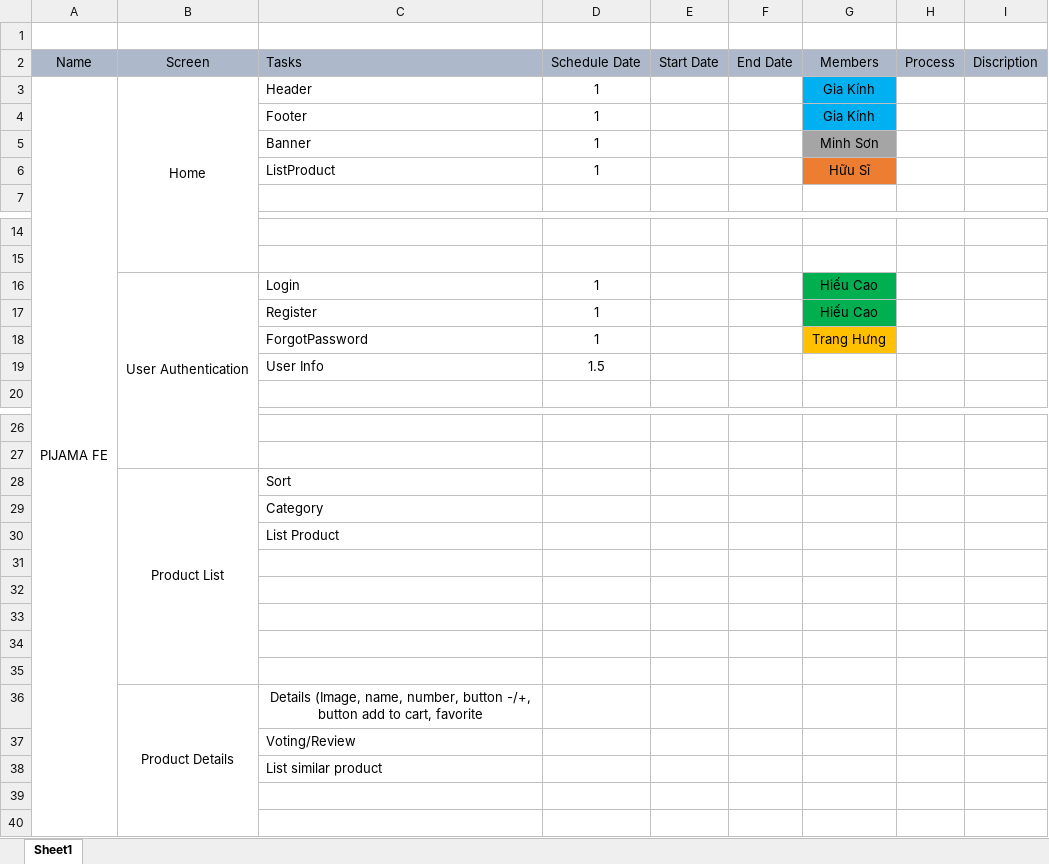
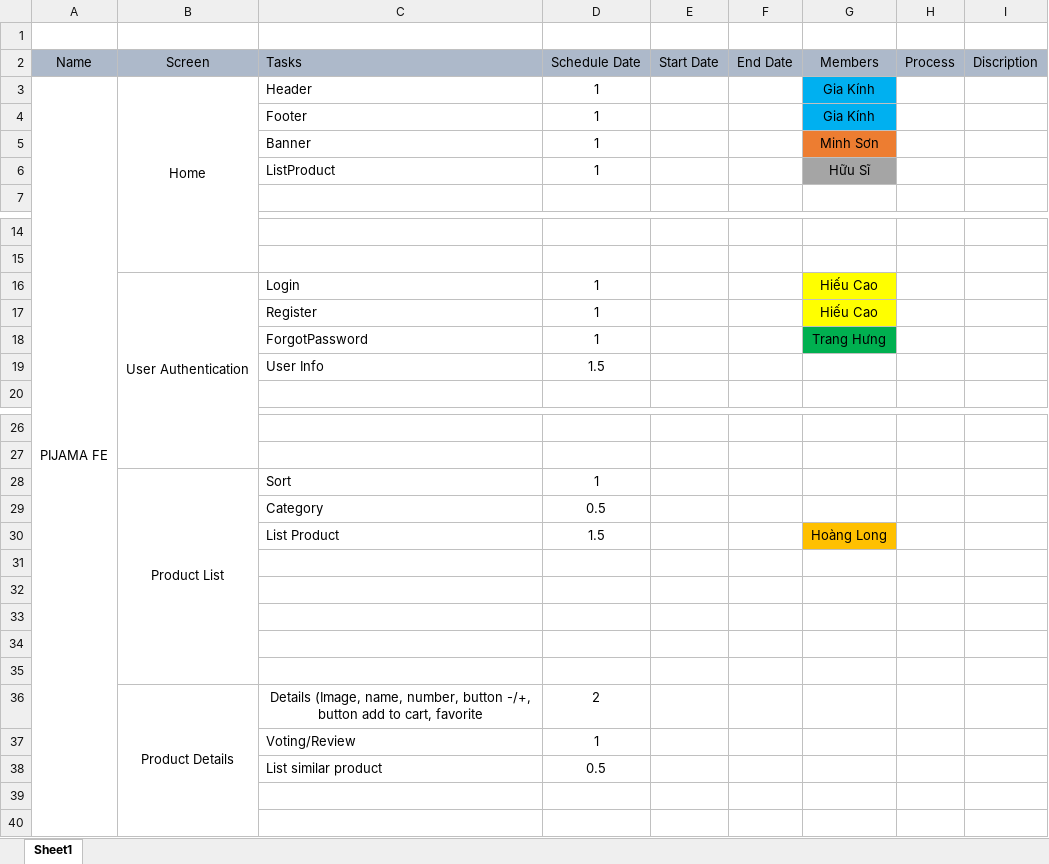
Before and after one commit to penjo/pijama, an Excel workbook: Schedule/FrontEnd-Developer.xlsx, sheet Sheet1, drawn as a sheet; only a part is shown, gaps mark what is left out; values as stored, in another font and other column widths than the file's, no borders; removed rows and columns are numbered as before the commit, all else as after; the diff names each change by its address in the sheet, - before the commit and + after, or states it on an @@ line.

Commit message:
update schedule

```diff
--- a/Schedule/FrontEnd-Developer.xlsx (sheet Sheet1)
+++ b/Schedule/FrontEnd-Developer.xlsx (sheet Sheet1)
-G5 fill: #A5A5A5
+G5 fill: #ED7D31
-G6 fill: #ED7D31
+G6 fill: #A5A5A5
-G16:G17 fill: #00B050
+G16:G17 fill: #FFFF00
-G18 fill: #FFC000
+G18 fill: #00B050
-D28 (Schedule Date): (empty)
+D28 (Schedule Date): 1
-D29 (Schedule Date): (empty)
+D29 (Schedule Date): 0.5
-row 30:  |  | List Product
+row 30:  |  | List Product | 1.5 |  |  | Hoàng Long
-D36 (Schedule Date): (empty)
+D36 (Schedule Date): 2
-D37 (Schedule Date): (empty)
+D37 (Schedule Date): 1
-D38 (Schedule Date): (empty)
+D38 (Schedule Date): 0.5
```
